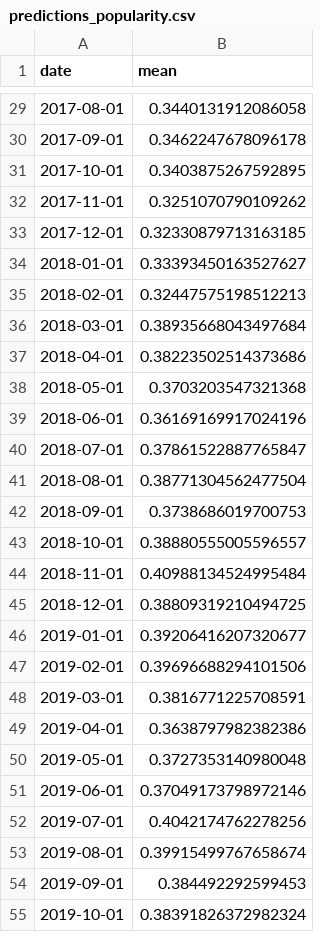
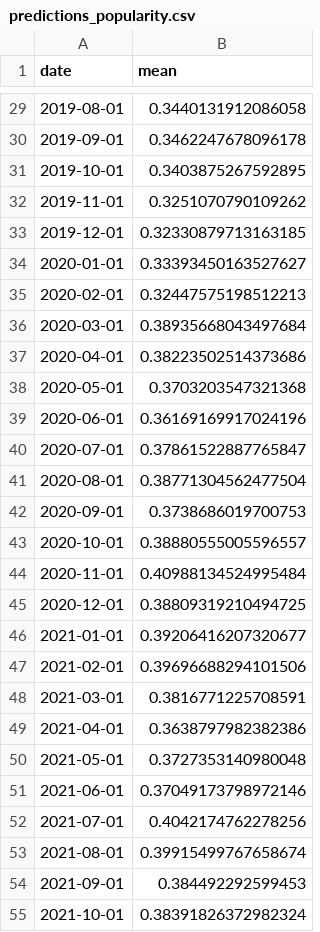
Before and after one commit to pollsposition/dashboards, a CSV file: exports/predictions_popularity.csv, drawn as a sheet; only a part is shown, gaps mark what is left out; the diff covers the shown part only.

```diff
--- a/exports/predictions_popularity.csv
+++ b/exports/predictions_popularity.csv
@@ -29,27 +29,27 @@ date,mean
-2017-08-01,0.3440131912086058
-2017-09-01,0.3462247678096178
-2017-10-01,0.3403875267592895
-2017-11-01,0.3251070790109262
-2017-12-01,0.32330879713163185
-2018-01-01,0.33393450163527627
-2018-02-01,0.32447575198512213
-2018-03-01,0.38935668043497684
-2018-04-01,0.38223502514373686
-2018-05-01,0.3703203547321368
-2018-06-01,0.36169169917024196
-2018-07-01,0.37861522887765847
-2018-08-01,0.38771304562477504
-2018-09-01,0.3738686019700753
-2018-10-01,0.38880555005596557
-2018-11-01,0.40988134524995484
-2018-12-01,0.38809319210494725
-2019-01-01,0.39206416207320677
-2019-02-01,0.39696688294101506
-2019-03-01,0.3816771225708591
-2019-04-01,0.3638797982382386
-2019-05-01,0.3727353140980048
-2019-06-01,0.37049173798972146
-2019-07-01,0.4042174762278256
-2019-08-01,0.39915499767658674
-2019-09-01,0.384492292599453
-2019-10-01,0.38391826372982324
+2019-08-01,0.3440131912086058
+2019-09-01,0.3462247678096178
+2019-10-01,0.3403875267592895
+2019-11-01,0.3251070790109262
+2019-12-01,0.32330879713163185
+2020-01-01,0.33393450163527627
+2020-02-01,0.32447575198512213
+2020-03-01,0.38935668043497684
+2020-04-01,0.38223502514373686
+2020-05-01,0.3703203547321368
+2020-06-01,0.36169169917024196
+2020-07-01,0.37861522887765847
+2020-08-01,0.38771304562477504
+2020-09-01,0.3738686019700753
+2020-10-01,0.38880555005596557
+2020-11-01,0.40988134524995484
+2020-12-01,0.38809319210494725
+2021-01-01,0.39206416207320677
+2021-02-01,0.39696688294101506
+2021-03-01,0.3816771225708591
+2021-04-01,0.3638797982382386
+2021-05-01,0.3727353140980048
+2021-06-01,0.37049173798972146
+2021-07-01,0.4042174762278256
+2021-08-01,0.39915499767658674
+2021-09-01,0.384492292599453
+2021-10-01,0.38391826372982324
```
Also changed, not shown: 33 edited cells elsewhere in this file.
